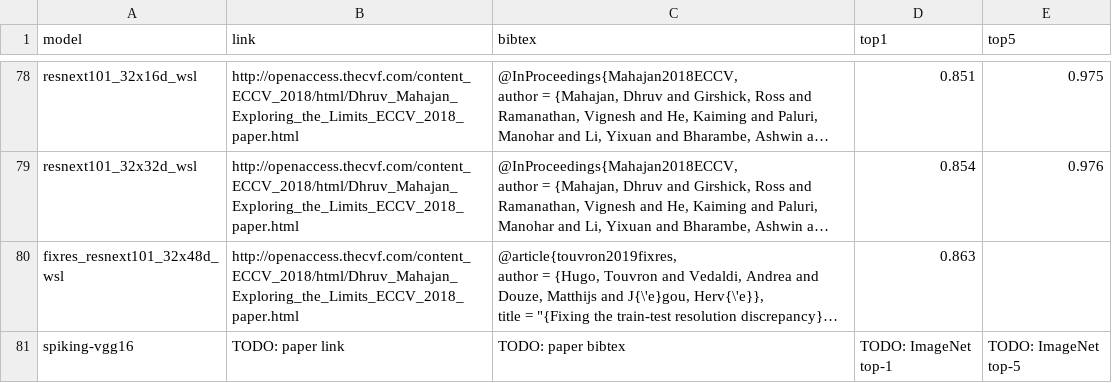
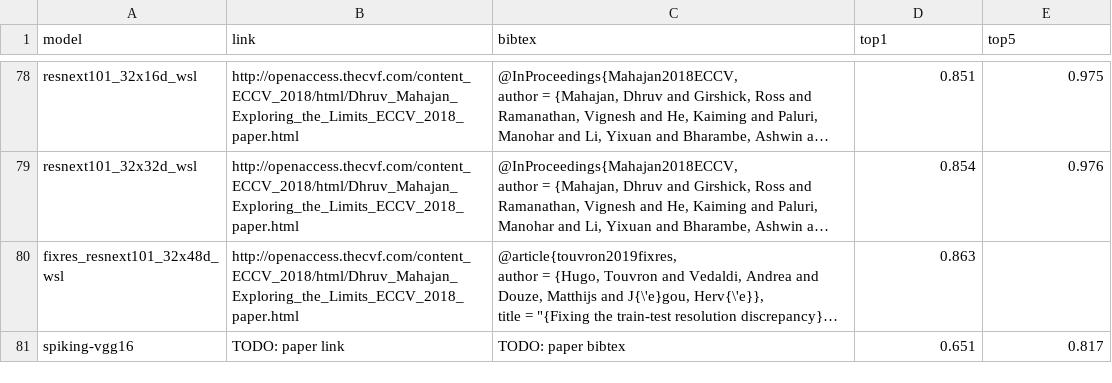
Before and after one commit to brain-score/candidate_models, a CSV file: candidate_models/base_models/models.csv, drawn as a sheet; only a part is shown, gaps mark what is left out; long unchanged cells end in …; the diff names each change by its address in the sheet, - before the commit and + after, or states it on an @@ line.

Commit message:
added ImageNet accuracy

```diff
--- a/candidate_models/base_models/models.csv
+++ b/candidate_models/base_models/models.csv
-D81 (top1): TODO: ImageNet top-1
+D81 (top1): 0.651
-E81 (top5): TODO: ImageNet top-5
+E81 (top5): 0.817
```
